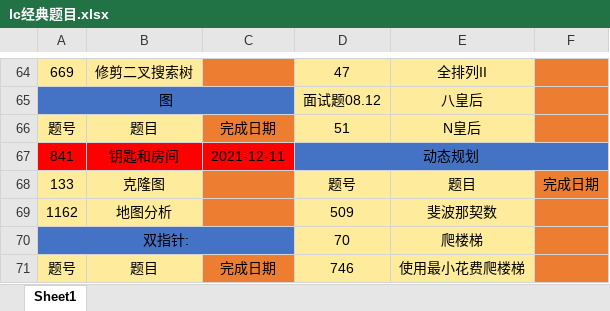
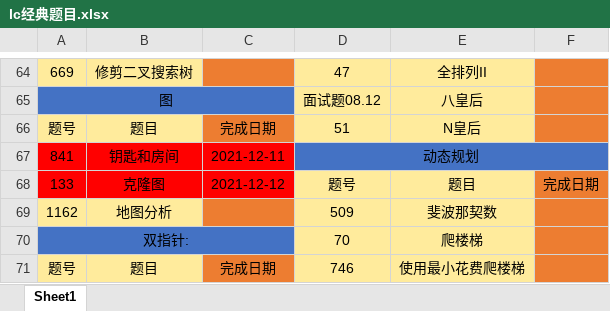
Before and after one commit to hs-zhangsan/leetcode, an Excel workbook: lc经典题目/lc经典题目.xlsx, sheet Sheet1, drawn as a sheet; only a part is shown, gaps mark what is left out; values as stored, in another font and other column widths than the file's, no borders; the diff names each change by its address in the sheet, - before the commit and + after, or states it on an @@ line.

```diff
--- a/lc经典题目/lc经典题目.xlsx (sheet Sheet1)
+++ b/lc经典题目/lc经典题目.xlsx (sheet Sheet1)
-A68:B68 fill: #FFEB9C
+A68:B68 fill: #FF0000
-C68: (empty)
+C68: 2021-12-12
-C68 fill: #ED7D31
+C68 fill: #FF0000
```
Also changed, not shown: 1 other file.
